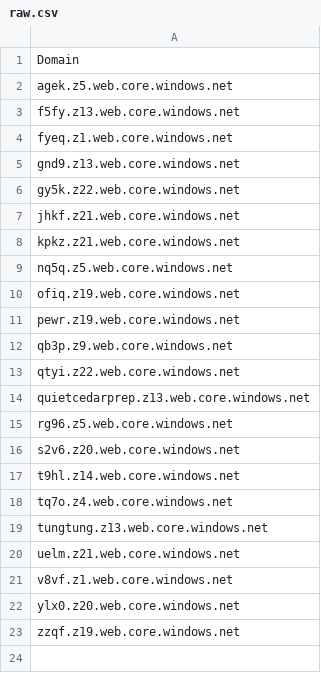
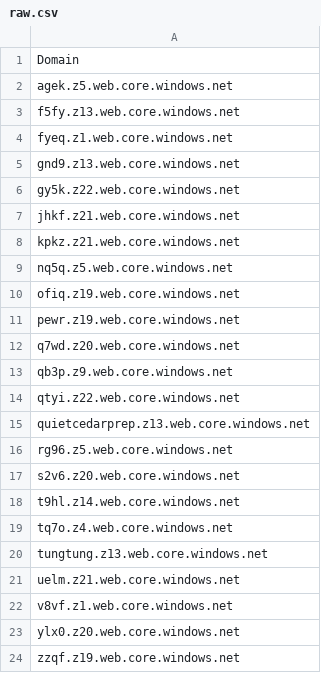
Before and after one commit to 1NobleCyber/ThreatFeed, a CSV file: Azure_WebProxies/raw.csv, drawn as a sheet; the diff names each change by its address in the sheet, - before the commit and + after, or states it on an @@ line.

Commit message:
Add 1 new proxy domains to Azure_WebProxies/raw.csv

```diff
--- a/Azure_WebProxies/raw.csv
+++ b/Azure_WebProxies/raw.csv
+row 12: q7wd.z20.web.core.windows.net
```
